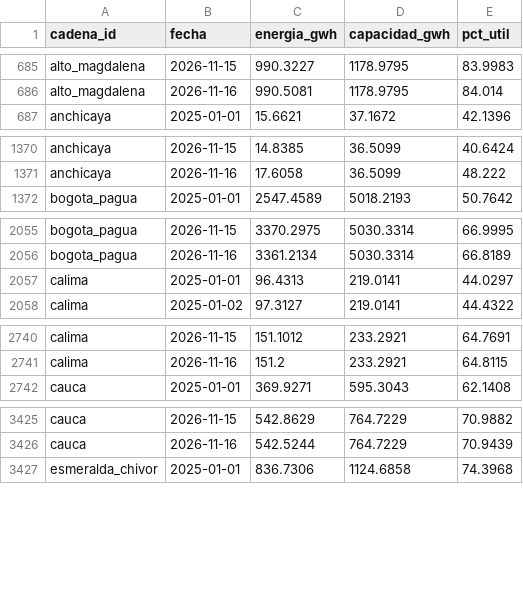
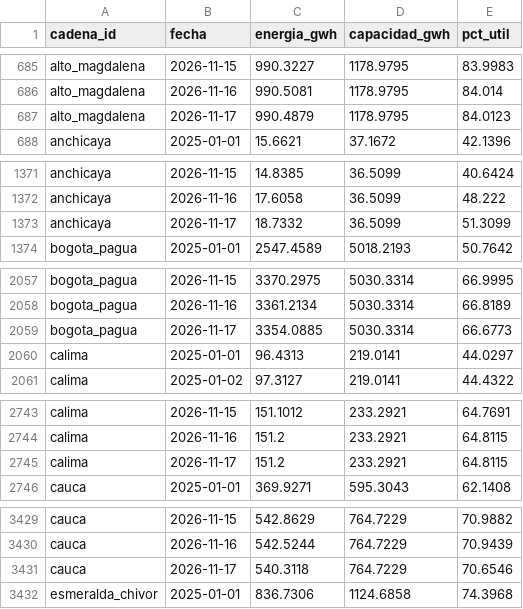
Before and after one commit to jsroncancio/embalses-sin, a CSV file: data/processed/xm_cadenas_diario.csv, drawn as a sheet; only a part is shown, gaps mark what is left out; the diff covers the shown part only.

```diff
--- a/data/processed/xm_cadenas_diario.csv
+++ b/data/processed/xm_cadenas_diario.csv
@@ -686,2 +686,3 @@ alto_magdalena,2026-11-15,990.3227,1178.9795,83.9983
 alto_magdalena,2026-11-16,990.5081,1178.9795,84.014
+alto_magdalena,2026-11-17,990.4879,1178.9795,84.0123
 anchicaya,2025-01-01,15.6621,37.1672,42.1396
@@ -1371,2 +1372,3 @@ anchicaya,2026-11-15,14.8385,36.5099,40.6424
 anchicaya,2026-11-16,17.6058,36.5099,48.222
+anchicaya,2026-11-17,18.7332,36.5099,51.3099
 bogota_pagua,2025-01-01,2547.4589,5018.2193,50.7642
@@ -2056,2 +2058,3 @@ bogota_pagua,2026-11-15,3370.2975,5030.3314,66.9995
 bogota_pagua,2026-11-16,3361.2134,5030.3314,66.8189
+bogota_pagua,2026-11-17,3354.0885,5030.3314,66.6773
 calima,2025-01-01,96.4313,219.0141,44.0297
@@ -2741,2 +2744,3 @@ calima,2026-11-15,151.1012,233.2921,64.7691
 calima,2026-11-16,151.2,233.2921,64.8115
+calima,2026-11-17,151.2,233.2921,64.8115
 cauca,2025-01-01,369.9271,595.3043,62.1408
@@ -3426,2 +3430,3 @@ cauca,2026-11-15,542.8629,764.7229,70.9882
 cauca,2026-11-16,542.5244,764.7229,70.9439
+cauca,2026-11-17,540.3118,764.7229,70.6546
 esmeralda_chivor,2025-01-01,836.7306,1124.6858,74.3968
```
Also changed, not shown: 8 added rows elsewhere in this file, data/processed/xm_embalses_ultimo.csv, data/processed/xm_sistema_diario.csv, 9 other files.
